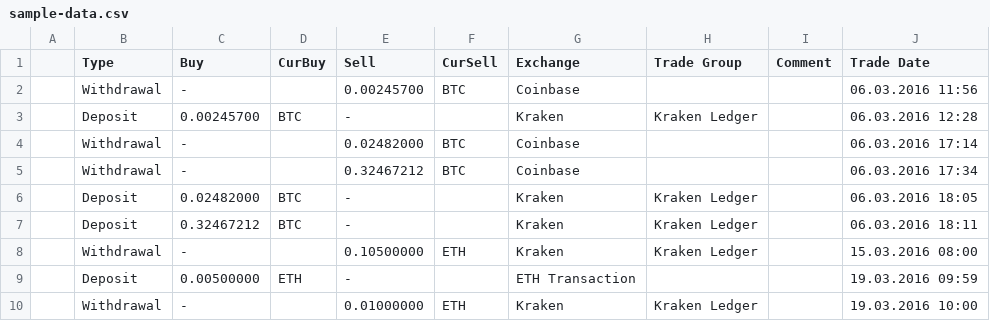
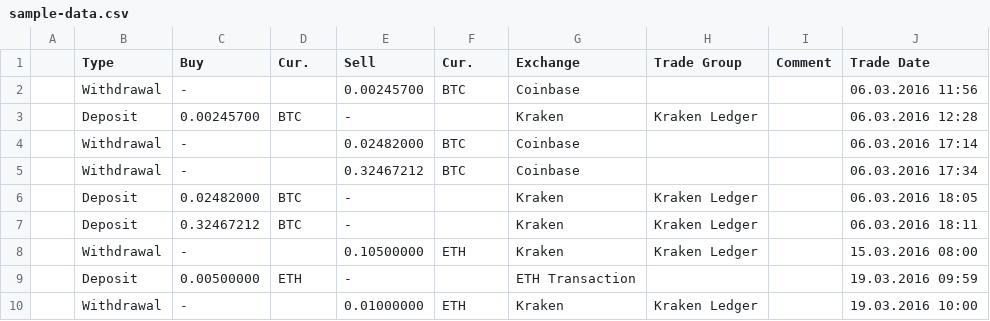
Before and after one commit to raineorshine/crypto-gains, a CSV file: sample-data.csv, drawn as a sheet.

Commit message:
Fix "Cur." duplicate header columns.

```diff
--- a/sample-data.csv
+++ b/sample-data.csv
@@ -1,2 +1,2 @@
-"","Type","Buy","CurBuy","Sell","CurSell","Exchange","Trade Group","Comment","Trade Date"
+"","Type","Buy","Cur.","Sell","Cur.","Exchange","Trade Group","Comment","Trade Date"
 "","Withdrawal","-","","0.00245700","BTC","Coinbase","","","06.03.2016 11:56"
```
Also changed, not shown: 1 other file.
